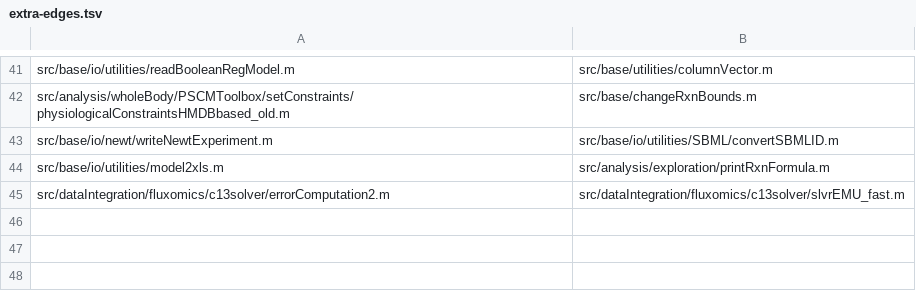
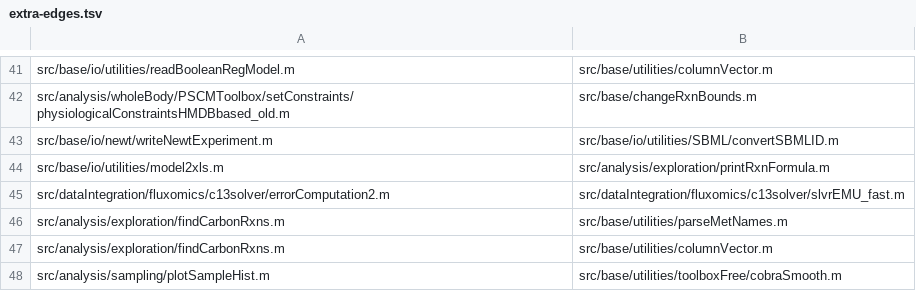
Before and after one commit to opencobra/cobratoolbox, a TSV file: specs/20261113-142115-test-backfill-tiers/inventory/extra-edges.tsv, drawn as a sheet; only a part is shown, gaps mark what is left out.

```diff
--- a/specs/20261113-142115-test-backfill-tiers/inventory/extra-edges.tsv
+++ b/specs/20261113-142115-test-backfill-tiers/inventory/extra-edges.tsv
@@ -45 +45,4 @@ src/base/io/utilities/model2xls.m	src/analysis/exploration/printRxnFormula.m
 src/dataIntegration/fluxomics/c13solver/errorComputation2.m	src/dataIntegration/fluxomics/c13solver/slvrEMU_fast.m
+src/analysis/exploration/findCarbonRxns.m	src/base/utilities/parseMetNames.m
+src/analysis/exploration/findCarbonRxns.m	src/base/utilities/columnVector.m
+src/analysis/sampling/plotSampleHist.m	src/base/utilities/toolboxFree/cobraSmooth.m
```
Also changed, not shown: specs/20261113-142115-test-backfill-tiers/inventory/existing-defective.tsv, specs/20261113-142115-test-backfill-tiers/inventory/quarantine-seeds.tsv, 55 other files.
